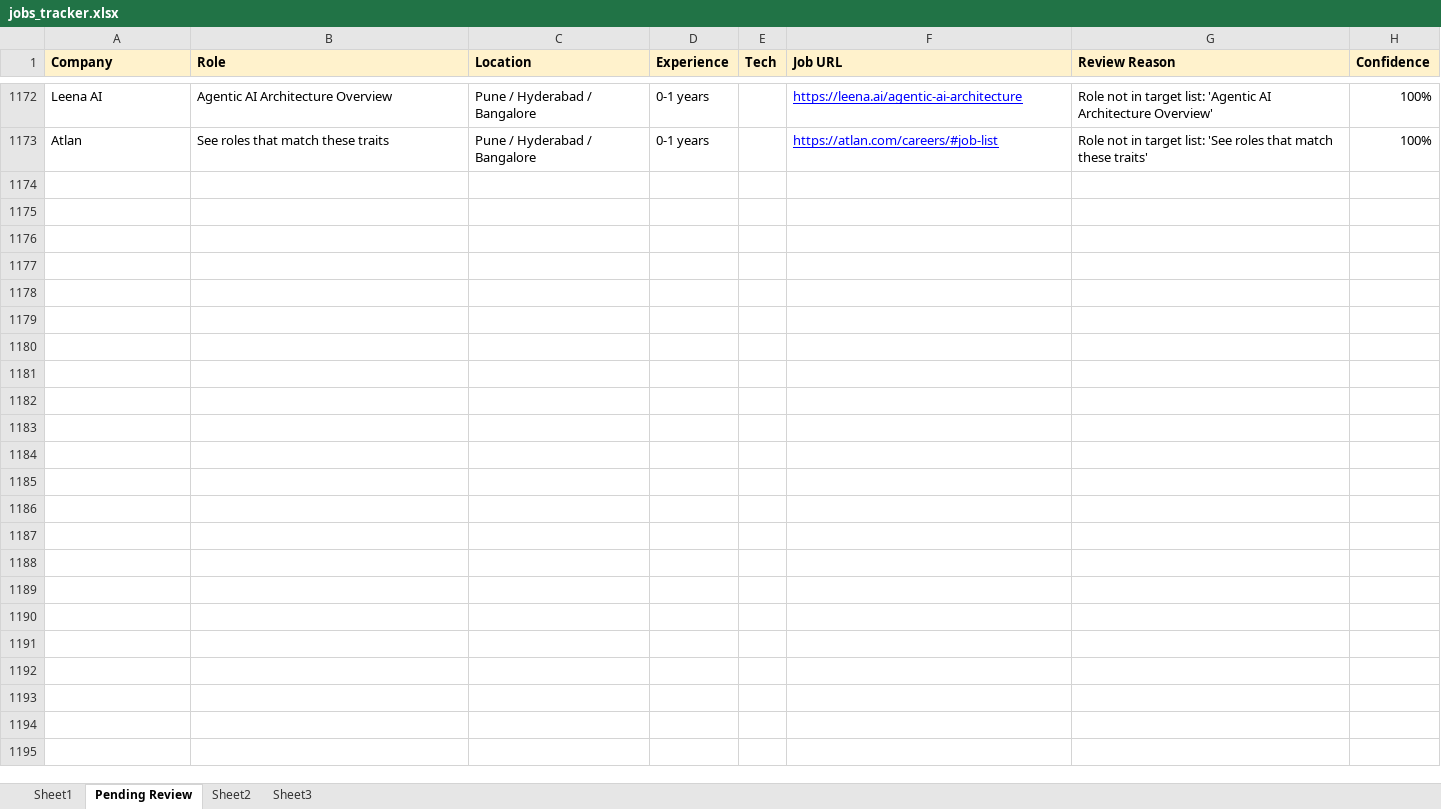
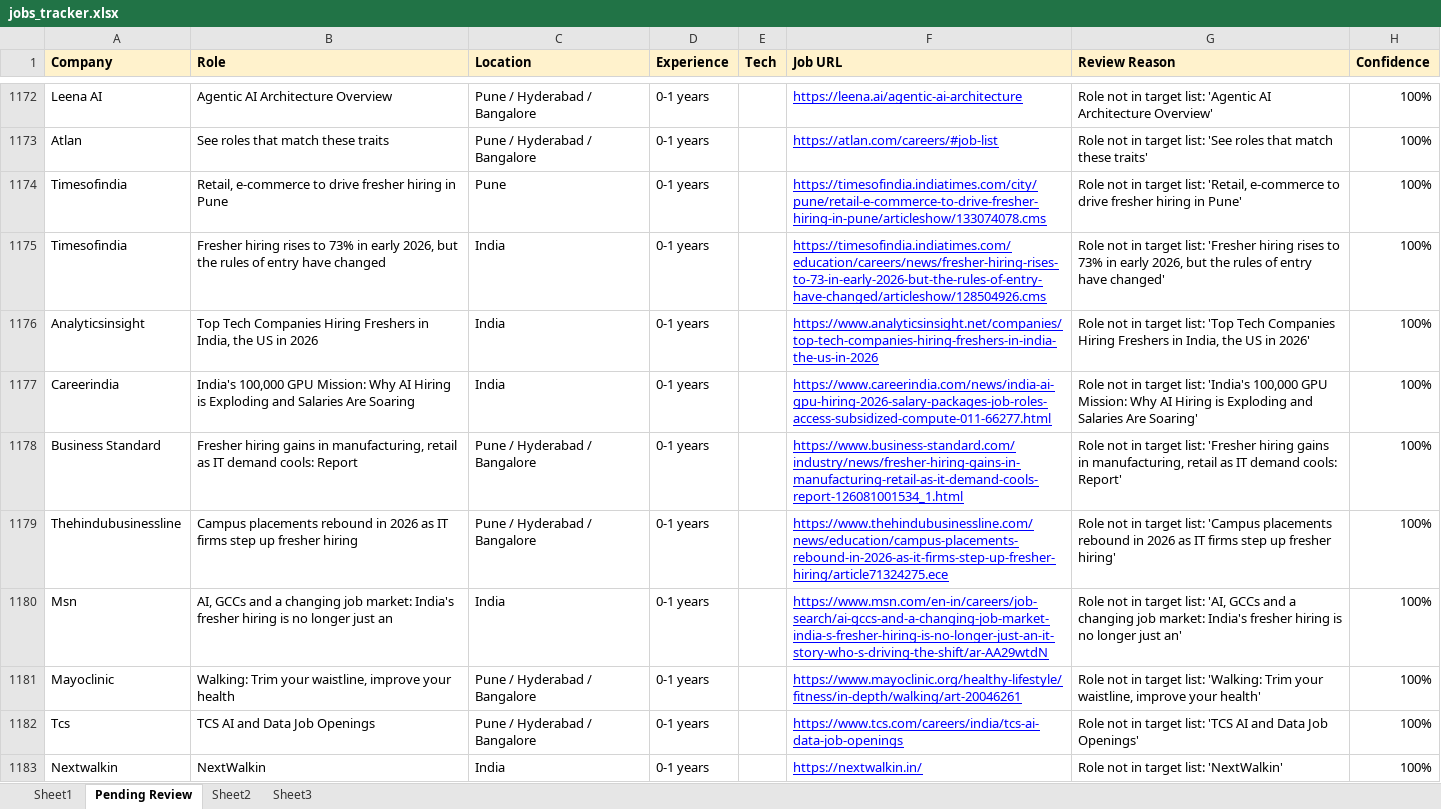
Before and after one commit to dhananjaykr9/job_agent, an Excel workbook: jobs_tracker.xlsx, sheet Pending Review, drawn as a sheet; only a part is shown, gaps mark what is left out; values as stored, in another font and other column widths than the file's, no borders; the diff covers the shown part only; the diff names each change by its address in the sheet, - before the commit and + after, or states it on an @@ line.

```diff
--- a/jobs_tracker.xlsx (sheet Pending Review)
+++ b/jobs_tracker.xlsx (sheet Pending Review)
+row 1174: Timesofindia | Retail, e-commerce to drive fresher hiring in Pune | Pune | 0-1 years |  | https://timesofindia.indiatimes.com/city/pune/retail-e-commerce-to-drive-fresher-hiring-in-pune/articleshow/133074078.cms | Role not in target list: 'Retail, e-commerce to drive fresher hiring in Pune' | 100%
+row 1175: Timesofindia | Fresher hiring rises to 73% in early 2026, but the rules of entry have changed | India | 0-1 years |  | https://timesofindia.indiatimes.com/education/careers/news/fresher-hiring-rises-to-73-in-early-2026-but-the-rules-of-entry-have-changed/articleshow/128504926.cms | Role not in target list: 'Fresher hiring rises to 73% in early 2026, but the rules of entry have changed' | 100%
+row 1176: Analyticsinsight | Top Tech Companies Hiring Freshers in India, the US in 2026 | India | 0-1 years |  | https://www.analyticsinsight.net/companies/top-tech-companies-hiring-freshers-in-india-the-us-in-2026 | Role not in target list: 'Top Tech Companies Hiring Freshers in India, the US in 2026' | 100%
+row 1177: Careerindia | India's 100,000 GPU Mission: Why AI Hiring is Exploding and Salaries Are Soaring | India | 0-1 years |  | https://www.careerindia.com/news/india-ai-gpu-hiring-2026-salary-packages-job-roles-access-subsidized-compute-011-66277.html | Role not in target list: 'India's 100,000 GPU Mission: Why AI Hiring is Exploding and Salaries Are Soaring' | 100%
+row 1178: Business Standard | Fresher hiring gains in manufacturing, retail as IT demand cools: Report | Pune / Hyderabad / Bangalore | 0-1 years |  | https://www.business-standard.com/industry/news/fresher-hiring-gains-in-manufacturing-retail-as-it-demand-cools-report-126081001534_1.html | Role not in target list: 'Fresher hiring gains in manufacturing, retail as IT demand cools: Report' | 100%
+row 1179: Thehindubusinessline | Campus placements rebound in 2026 as IT firms step up fresher hiring | Pune / Hyderabad / Bangalore | 0-1 years |  | https://www.thehindubusinessline.com/news/education/campus-placements-rebound-in-2026-as-it-firms-step-up-fresher-hiring/article71324275.ece | Role not in target list: 'Campus placements rebound in 2026 as IT firms step up fresher hiring' | 100%
+row 1180: Msn | AI, GCCs and a changing job market: India's fresher hiring is no longer just an | India | 0-1 years |  | https://www.msn.com/en-in/careers/job-search/ai-gccs-and-a-changing-job-market-india-s-fresher-hiring-is-no-longer-just-an-it-story-who-s-driving-the-shift/ar-AA29wtdN | Role not in target list: 'AI, GCCs and a changing job market: India's fresher hiring is no longer just an' | 100%
+row 1181: Mayoclinic | Walking: Trim your waistline, improve your health | Pune / Hyderabad / Bangalore | 0-1 years |  | https://www.mayoclinic.org/healthy-lifestyle/fitness/in-depth/walking/art-20046261 | Role not in target list: 'Walking: Trim your waistline, improve your health' | 100%
+row 1182: Tcs | TCS AI and Data Job Openings | Pune / Hyderabad / Bangalore | 0-1 years |  | https://www.tcs.com/careers/india/tcs-ai-data-job-openings | Role not in target list: 'TCS AI and Data Job Openings' | 100%
+row 1183: Nextwalkin | NextWalkin | India | 0-1 years |  | https://nextwalkin.in/ | Role not in target list: 'NextWalkin' | 100%
```
Also changed, not shown: 42 added rows elsewhere in this sheet, sheet Sheet1, 1 other file.
